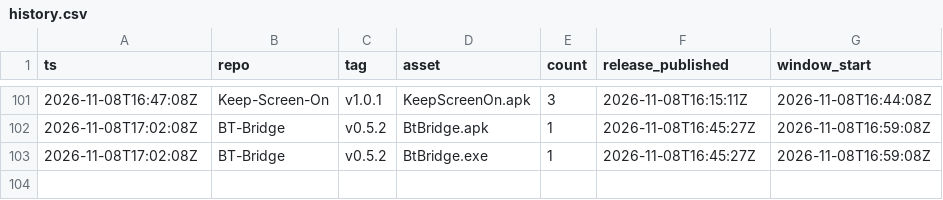
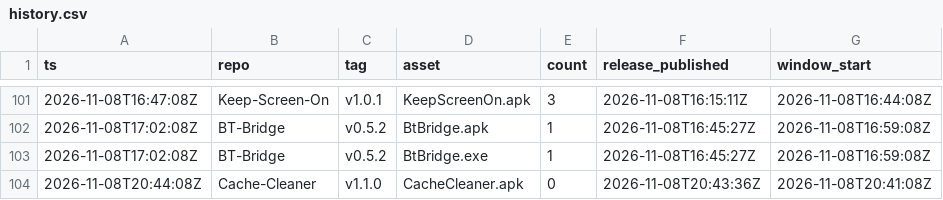
Before and after one commit to Z9165/CSHEV, a CSV file: data/history.csv, drawn as a sheet; only a part is shown, gaps mark what is left out; the diff names each change by its address in the sheet, - before the commit and + after, or states it on an @@ line.

```diff
--- a/data/history.csv
+++ b/data/history.csv
+row 104: 2026-11-08T20:44:08Z | Cache-Cleaner | v1.1.0 | CacheCleaner.apk | 0 | 2026-11-08T20:43:36Z | 2026-11-08T20:41:08Z
```
Also changed, not shown: 1 other file.
